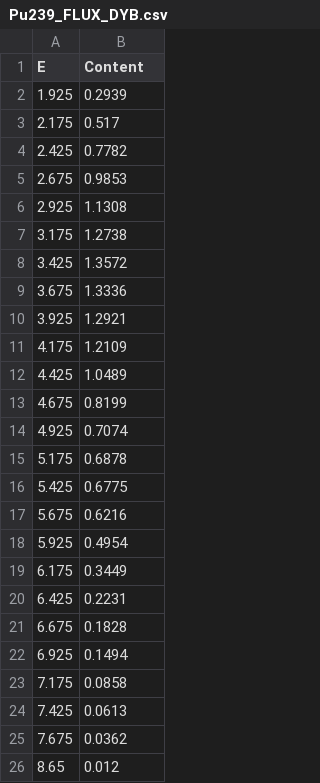
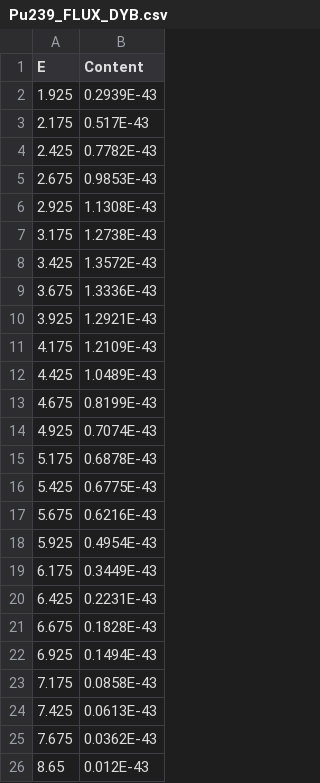
Before and after one commit to CNFLUX/conflux, a CSV file: data/neutrinoDB/Pu239_FLUX_DYB.csv, drawn as a sheet.

```diff
--- a/data/neutrinoDB/Pu239_FLUX_DYB.csv
+++ b/data/neutrinoDB/Pu239_FLUX_DYB.csv
@@ -1,26 +1,26 @@
 E,Content
-1.925,0.2939
-2.175,0.517
-2.425,0.7782
-2.675,0.9853
-2.925,1.1308
-3.175,1.2738
-3.425,1.3572
-3.675,1.3336
-3.925,1.2921
-4.175,1.2109
-4.425,1.0489
-4.675,0.8199
-4.925,0.7074
-5.175,0.6878
-5.425,0.6775
-5.675,0.6216
-5.925,0.4954
-6.175,0.3449
-6.425,0.2231
-6.675,0.1828
-6.925,0.1494
-7.175,0.0858
-7.425,0.0613
-7.675,0.0362
-8.65,0.012
+1.925,0.2939E-43
+2.175,0.517E-43
+2.425,0.7782E-43
+2.675,0.9853E-43
+2.925,1.1308E-43
+3.175,1.2738E-43
+3.425,1.3572E-43
+3.675,1.3336E-43
+3.925,1.2921E-43
+4.175,1.2109E-43
+4.425,1.0489E-43
+4.675,0.8199E-43
+4.925,0.7074E-43
+5.175,0.6878E-43
+5.425,0.6775E-43
+5.675,0.6216E-43
+5.925,0.4954E-43
+6.175,0.3449E-43
+6.425,0.2231E-43
+6.675,0.1828E-43
+6.925,0.1494E-43
+7.175,0.0858E-43
+7.425,0.0613E-43
+7.675,0.0362E-43
+8.65,0.012E-43
```
Also changed, not shown: data/neutrinoDB/REACTOR_FLUX_DYB.csv, data/neutrinoDB/REACTOR_FLUX_RENO.csv, 9 other files.
